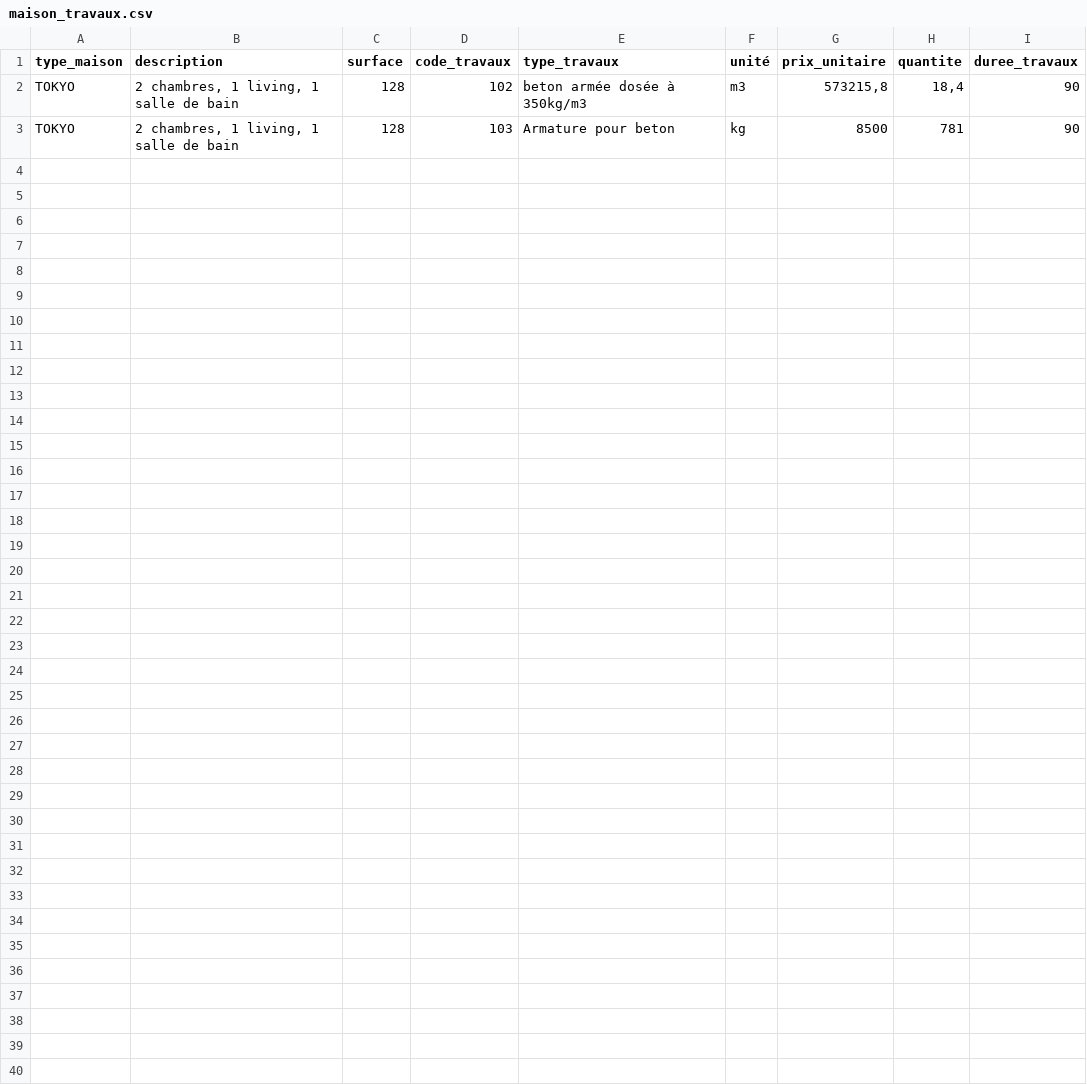
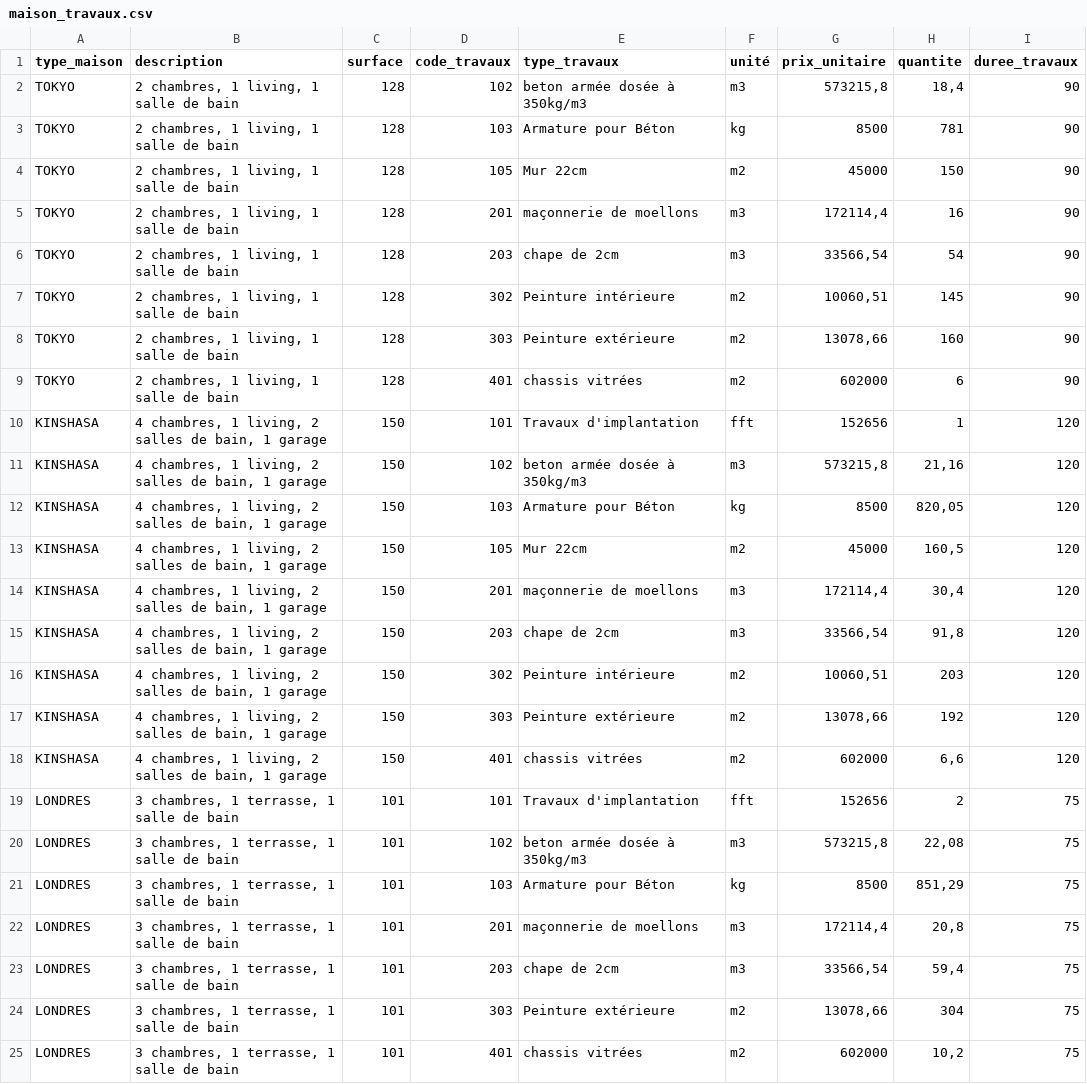
Before and after one commit to MamyAndry/Construction-home, a CSV file: uploads/maison_travaux.csv, drawn as a sheet.

```diff
--- a/uploads/maison_travaux.csv
+++ b/uploads/maison_travaux.csv
@@ -2,2 +2,24 @@ type_maison,description,surface,code_travaux,type_travaux,unité,prix_unitaire,q
 TOKYO,"2 chambres, 1 living, 1 salle de bain",128,102,beton armée dosée à 350kg/m3,m3,"573215,8","18,4",90
-TOKYO,"2 chambres, 1 living, 1 salle de bain",128,103,Armature pour beton,kg,"8500","781",90
+TOKYO,"2 chambres, 1 living, 1 salle de bain",128,103,Armature pour Béton,kg,8500,781,90
+TOKYO,"2 chambres, 1 living, 1 salle de bain",128,105,Mur 22cm,m2,45000,150,90
+TOKYO,"2 chambres, 1 living, 1 salle de bain",128,201,maçonnerie de moellons,m3,"172114,4",16,90
+TOKYO,"2 chambres, 1 living, 1 salle de bain",128,203,chape de 2cm,m3,"33566,54",54,90
+TOKYO,"2 chambres, 1 living, 1 salle de bain",128,302,Peinture intérieure,m2,"10060,51",145,90
+TOKYO,"2 chambres, 1 living, 1 salle de bain",128,303,Peinture extérieure,m2,"13078,66",160,90
+TOKYO,"2 chambres, 1 living, 1 salle de bain",128,401,chassis vitrées,m2,602000,6,90
+KINSHASA,"4 chambres, 1 living, 2 salles de bain, 1 garage",150,101,Travaux d'implantation,fft,152656,1,120
+KINSHASA,"4 chambres, 1 living, 2 salles de bain, 1 garage",150,102,beton armée dosée à 350kg/m3,m3,"573215,8","21,16",120
+KINSHASA,"4 chambres, 1 living, 2 salles de bain, 1 garage",150,103,Armature pour Béton,kg,8500,"820,05",120
+KINSHASA,"4 chambres, 1 living, 2 salles de bain, 1 garage",150,105,Mur 22cm,m2,45000,"160,5",120
+KINSHASA,"4 chambres, 1 living, 2 salles de bain, 1 garage",150,201,maçonnerie de moellons,m3,"172114,4","30,4",120
+KINSHASA,"4 chambres, 1 living, 2 salles de bain, 1 garage",150,203,chape de 2cm,m3,"33566,54","91,8",120
+KINSHASA,"4 chambres, 1 living, 2 salles de bain, 1 garage",150,302,Peinture intérieure,m2,"10060,51",203,120
+KINSHASA,"4 chambres, 1 living, 2 salles de bain, 1 garage",150,303,Peinture extérieure,m2,"13078,66",192,120
+KINSHASA,"4 chambres, 1 living, 2 salles de bain, 1 garage",150,401,chassis vitrées,m2,602000,"6,6",120
+LONDRES,"3 chambres, 1 terrasse, 1 salle de bain",101,101,Travaux d'implantation,fft,152656,2,75
+LONDRES,"3 chambres, 1 terrasse, 1 salle de bain",101,102,beton armée dosée à 350kg/m3,m3,"573215,8","22,08",75
+LONDRES,"3 chambres, 1 terrasse, 1 salle de bain",101,103,Armature pour Béton,kg,8500,"851,29",75
+LONDRES,"3 chambres, 1 terrasse, 1 salle de bain",101,201,maçonnerie de moellons,m3,"172114,4","20,8",75
+LONDRES,"3 chambres, 1 terrasse, 1 salle de bain",101,203,chape de 2cm,m3,"33566,54","59,4",75
+LONDRES,"3 chambres, 1 terrasse, 1 salle de bain",101,303,Peinture extérieure,m2,"13078,66",304,75
+LONDRES,"3 chambres, 1 terrasse, 1 salle de bain",101,401,chassis vitrées,m2,602000,"10,2",75
```
Also changed, not shown: 37 other files.
